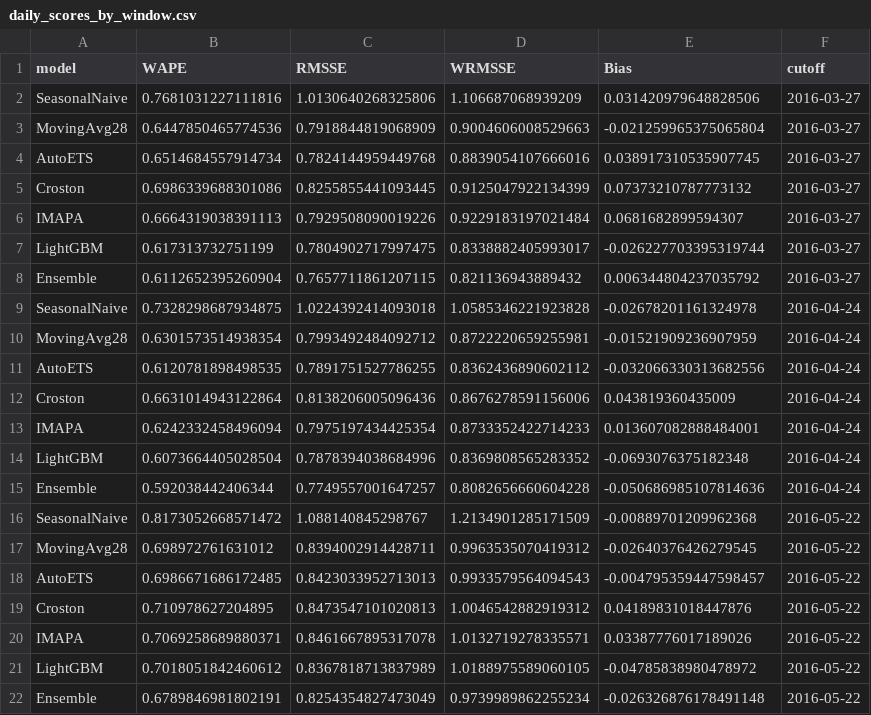
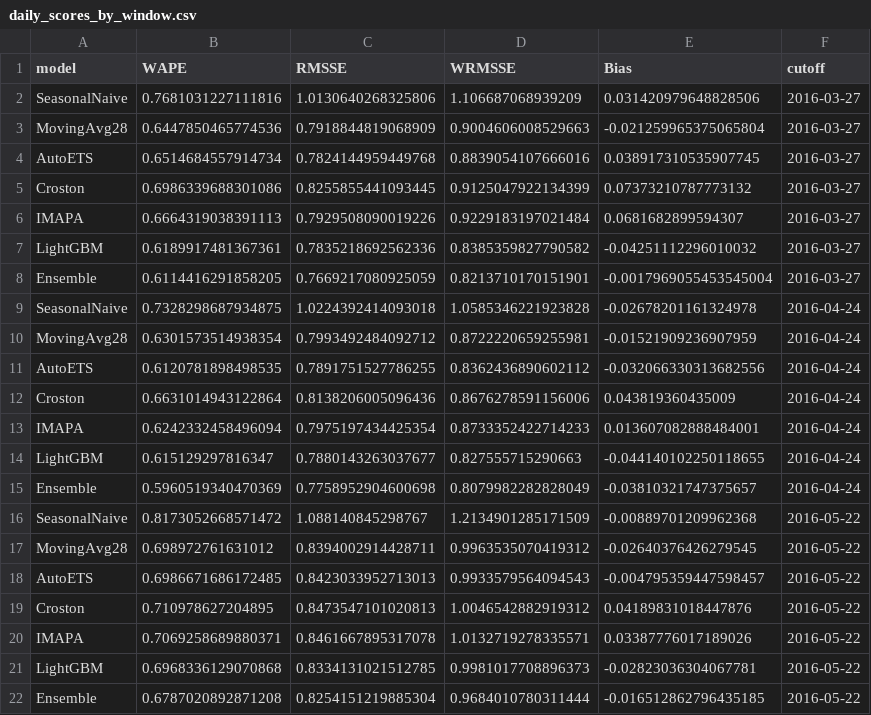
Before and after one commit to Mickeyzer/stocksense, a CSV file: results/daily_scores_by_window.csv, drawn as a sheet; removed rows and columns are numbered as before the commit, all else as after; the diff names each change by its address in the sheet, - before the commit and + after, or states it on an @@ line.

```diff
--- a/results/daily_scores_by_window.csv
+++ b/results/daily_scores_by_window.csv
-row 7: LightGBM | 0.617313732751199 | 0.7804902717997475 | 0.8338882405993017 | -0.026227703395319744 | 2016-03-27
-row 8: Ensemble | 0.6112652395260904 | 0.7657711861207115 | 0.821136943889432 | 0.006344804237035792 | 2016-03-27
+row 7: LightGBM | 0.6189917481367361 | 0.7835218692562336 | 0.8385359827790582 | -0.04251112296010032 | 2016-03-27
+row 8: Ensemble | 0.6114416291858205 | 0.7669217080925059 | 0.8213710170151901 | -0.0017969055453545004 | 2016-03-27
-row 14: LightGBM | 0.6073664405028504 | 0.7878394038684996 | 0.8369808565283352 | -0.0693076375182348 | 2016-04-24
-row 15: Ensemble | 0.592038442406344 | 0.7749557001647257 | 0.8082656660604228 | -0.050686985107814636 | 2016-04-24
+row 14: LightGBM | 0.615129297816347 | 0.7880143263037677 | 0.827555715290663 | -0.044140102250118655 | 2016-04-24
+row 15: Ensemble | 0.5960519340470369 | 0.7758952904600698 | 0.8079982282828049 | -0.03810321747375657 | 2016-04-24
-row 21: LightGBM | 0.7018051842460612 | 0.8367818713837989 | 1.0188975589060105 | -0.04785838980478972 | 2016-05-22
-row 22: Ensemble | 0.6789846981802191 | 0.8254354827473049 | 0.9739989862255234 | -0.026326876178491148 | 2016-05-22
+row 21: LightGBM | 0.6968336129070868 | 0.8334131021512785 | 0.9981017708896373 | -0.02823036304067781 | 2016-05-22
+row 22: Ensemble | 0.6787020892871208 | 0.8254151219885304 | 0.9684010780311444 | -0.016512862796435185 | 2016-05-22
```
Also changed, not shown: results/daily_scores.csv, results/feature_importance.csv, 14 other files.
